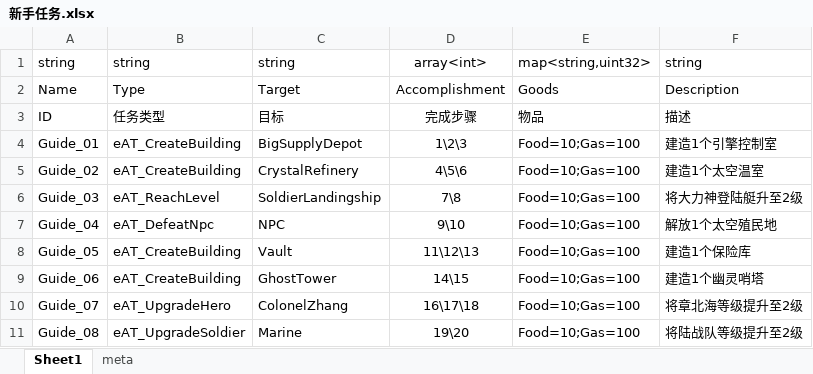
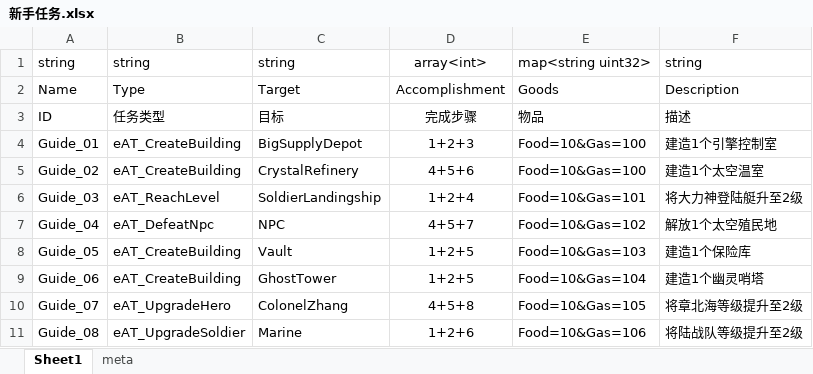
Before and after one commit to qi7chen/tabugen, an Excel workbook: examples/array-map/新手任务.xlsx, sheet Sheet1, drawn as a sheet; values as stored, in another font and other column widths than the file's, no borders; the diff names each change by its address in the sheet, - before the commit and + after, or states it on an @@ line.

Commit message:
Update example

```diff
--- a/examples/array-map/新手任务.xlsx (sheet Sheet1)
+++ b/examples/array-map/新手任务.xlsx (sheet Sheet1)
-E1: map<string,uint32>
+E1: map<string uint32>
-D4: 1\2\3
+D4: 1+2+3
-E4:E5: Food=10;Gas=100
+E4:E5: Food=10&Gas=100
-D5: 4\5\6
+D5: 4+5+6
-D6: 7\8
+D6: 1+2+4
-E6: Food=10;Gas=100
+E6: Food=10&Gas=101
-D7: 9\10
+D7: 4+5+7
-E7: Food=10;Gas=100
+E7: Food=10&Gas=102
-D8: 11\12\13
+D8: 1+2+5
-E8: Food=10;Gas=100
+E8: Food=10&Gas=103
-D9: 14\15
+D9: 1+2+5
-E9: Food=10;Gas=100
+E9: Food=10&Gas=104
-D10: 16\17\18
+D10: 4+5+8
-E10: Food=10;Gas=100
+E10: Food=10&Gas=105
-D11: 19\20
+D11: 1+2+6
-E11: Food=10;Gas=100
+E11: Food=10&Gas=106
```
Also changed, not shown: sheet meta, 2 other files.
